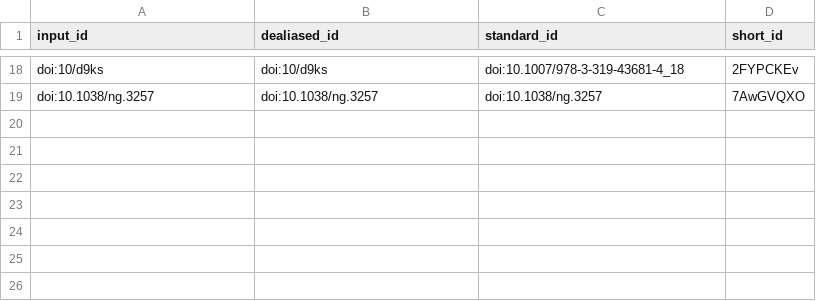
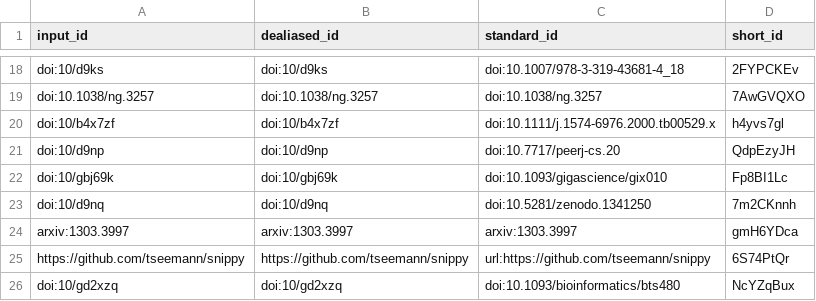
Before and after one commit to mbhall88/TAC3_Report, a TSV file: citations.tsv, drawn as a sheet; only a part is shown, gaps mark what is left out; the diff names each change by its address in the sheet, - before the commit and + after, or states it on an @@ line.

Commit message:
add chapter 1 text [#1] [ci skip]
This build is based on
https://github.com/mbhall88/TAC3_Report/commit/1914b4f312f5beca2bd69504539ec2c4bf4df18c.

This commit was created by the following CI build and job:
https://github.com/mbhall88/TAC3_Report/commit/1914b4f312f5beca2bd69504539ec2c4bf4df18c/checks
https://github.com/mbhall88/TAC3_Report/runs/266184594

```diff
--- a/citations.tsv
+++ b/citations.tsv
+row 20: doi:10/b4x7zf | doi:10/b4x7zf | doi:10.1111/j.1574-6976.2000.tb00529.x | h4yvs7gl
+row 21: doi:10/d9np | doi:10/d9np | doi:10.7717/peerj-cs.20 | QdpEzyJH
+row 22: doi:10/gbj69k | doi:10/gbj69k | doi:10.1093/gigascience/gix010 | Fp8BI1Lc
+row 23: doi:10/d9nq | doi:10/d9nq | doi:10.5281/zenodo.1341250 | 7m2CKnnh
+row 24: arxiv:1303.3997 | arxiv:1303.3997 | arxiv:1303.3997 | gmH6YDca
+row 25: https://github.com/tseemann/snippy | https://github.com/tseemann/snippy | url:https://github.com/tseemann/snippy | 6S74PtQr
+row 26: doi:10/gd2xzq | doi:10/gd2xzq | doi:10.1093/bioinformatics/bts480 | NcYZqBux
```
Also changed, not shown: 7 other files.
